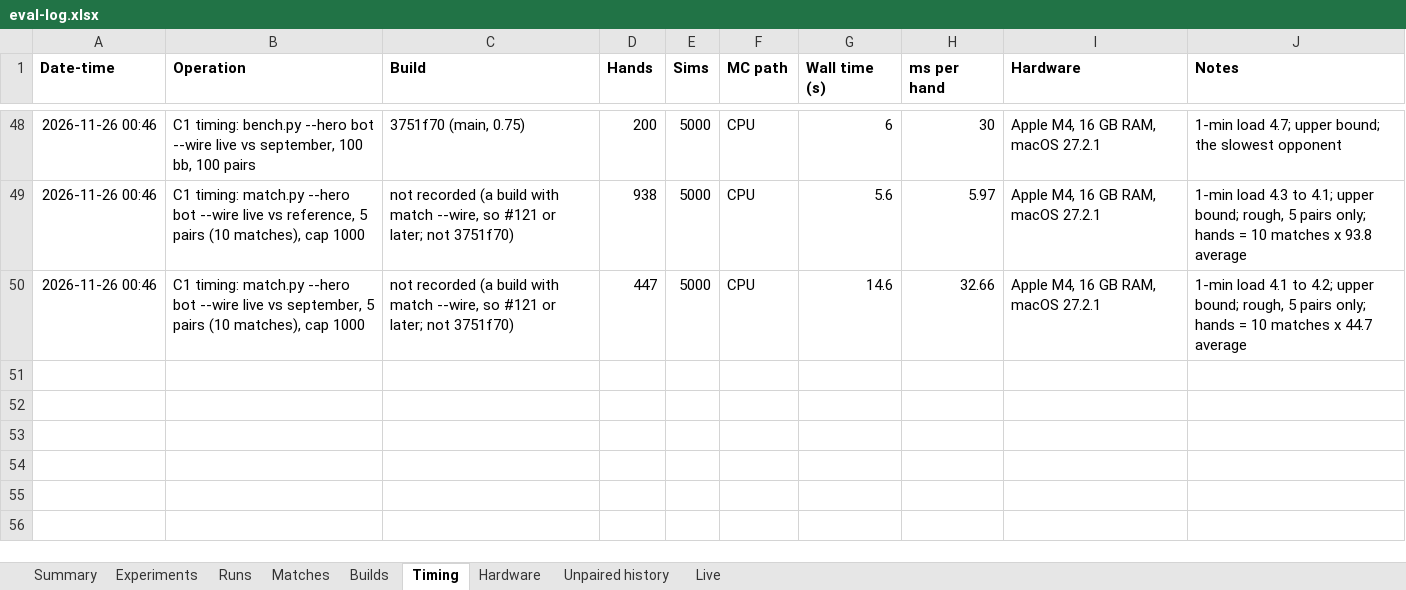
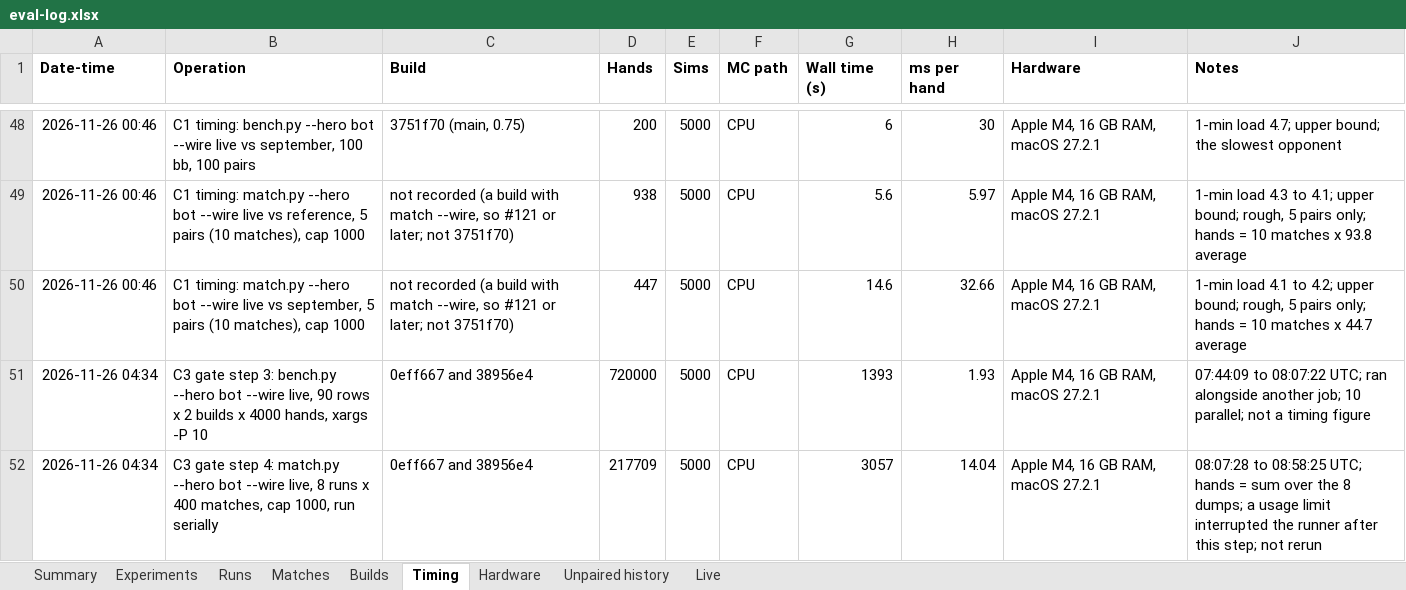
Before and after one commit to yashlad1/pokercpp, an Excel workbook: results/eval-log.xlsx, sheet Timing, drawn as a sheet; only a part is shown, gaps mark what is left out; values as stored, in another font and other column widths than the file's, no borders; the diff names each change by its address in the sheet, - before the commit and + after, or states it on an @@ line.

Commit message:
results(phase-c): C3 gate and C4 image gate for the 0.85 candidate

```diff
--- a/results/eval-log.xlsx (sheet Timing)
+++ b/results/eval-log.xlsx (sheet Timing)
+row 51: 2026-11-26 04:34 | C3 gate step 3: bench.py --hero bot --wire live, 90 rows x 2 builds x 4000 hands, xargs -P 10 | 0eff667 and 38956e4 | 720000 | 5000 | CPU | 1393 | 1.93 | Apple M4, 16 GB RAM, macOS 27.2.1 | 07:44:09 to 08:07:22 UTC; ran alongside another job; 10 parallel; not a timing figure
+row 52: 2026-11-26 04:34 | C3 gate step 4: match.py --hero bot --wire live, 8 runs x 400 matches, cap 1000, run serially | 0eff667 and 38956e4 | 217709 | 5000 | CPU | 3057 | 14.04 | Apple M4, 16 GB RAM, macOS 27.2.1 | 08:07:28 to 08:58:25 UTC; hands = sum over the 8 dumps; a usage limit interrupted the runner after this step; not rerun
```
Also changed, not shown: sheet Runs, sheet Matches, sheet Summary, 2 other files.
